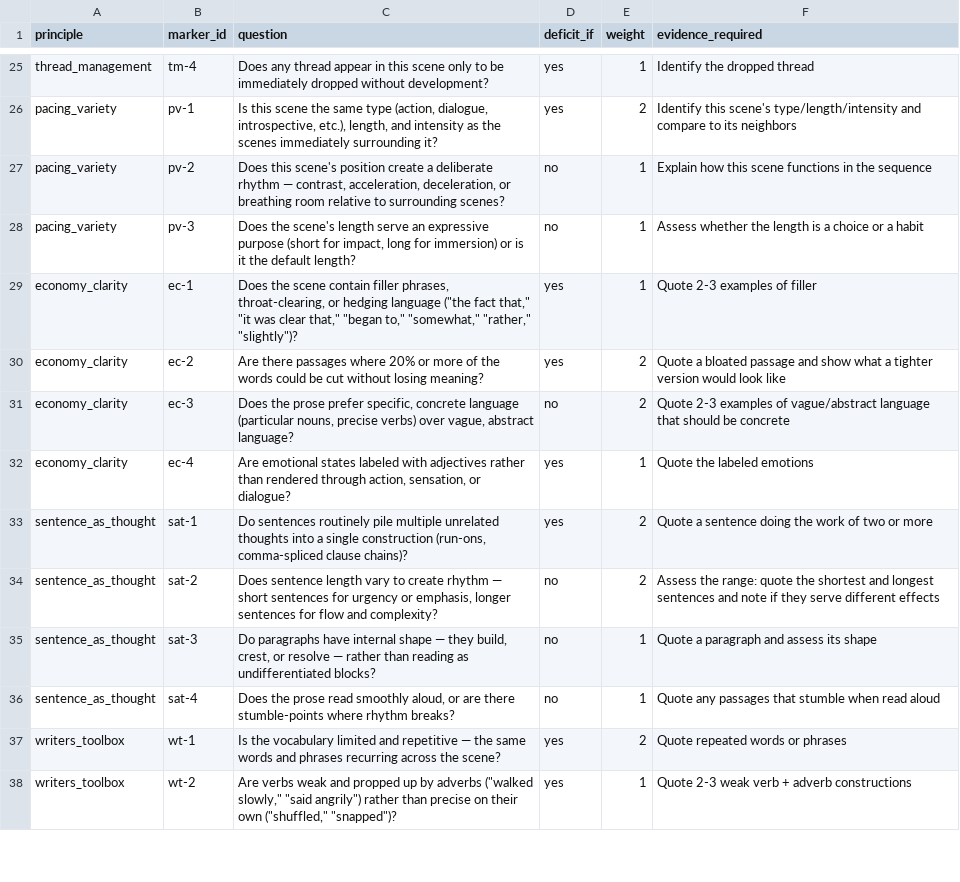
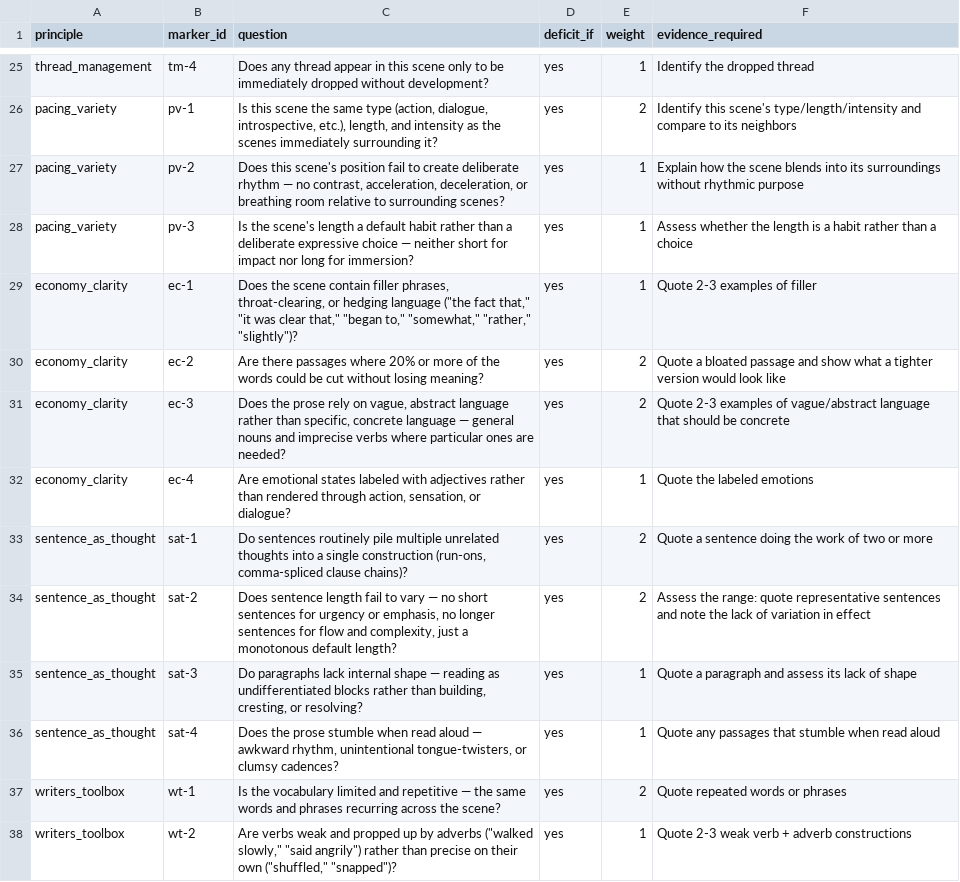
Before and after one commit to benjaminsnorris/storyforge, a CSV file: references/diagnostics.csv, drawn as a sheet; only a part is shown, gaps mark what is left out; the diff covers the shown part only.

```diff
--- a/references/diagnostics.csv
+++ b/references/diagnostics.csv
@@ -26,12 +26,12 @@ thread_management|tm-4|Does any thread appear in this scene only to be immediate
 pacing_variety|pv-1|Is this scene the same type (action, dialogue, introspective, etc.), length, and intensity as the scenes immediately surrounding it?|yes|2|Identify this scene's type/length/intensity and compare to its neighbors
-pacing_variety|pv-2|Does this scene's position create a deliberate rhythm — contrast, acceleration, deceleration, or breathing room relative to surrounding scenes?|no|1|Explain how this scene functions in the sequence
-pacing_variety|pv-3|Does the scene's length serve an expressive purpose (short for impact, long for immersion) or is it the default length?|no|1|Assess whether the length is a choice or a habit
+pacing_variety|pv-2|Does this scene's position fail to create deliberate rhythm — no contrast, acceleration, deceleration, or breathing room relative to surrounding scenes?|yes|1|Explain how the scene blends into its surroundings without rhythmic purpose
+pacing_variety|pv-3|Is the scene's length a default habit rather than a deliberate expressive choice — neither short for impact nor long for immersion?|yes|1|Assess whether the length is a habit rather than a choice
 economy_clarity|ec-1|Does the scene contain filler phrases, throat-clearing, or hedging language ("the fact that," "it was clear that," "began to," "somewhat," "rather," "slightly")?|yes|1|Quote 2-3 examples of filler
 economy_clarity|ec-2|Are there passages where 20% or more of the words could be cut without losing meaning?|yes|2|Quote a bloated passage and show what a tighter version would look like
-economy_clarity|ec-3|Does the prose prefer specific, concrete language (particular nouns, precise verbs) over vague, abstract language?|no|2|Quote 2-3 examples of vague/abstract language that should be concrete
+economy_clarity|ec-3|Does the prose rely on vague, abstract language rather than specific, concrete language — general nouns and imprecise verbs where particular ones are needed?|yes|2|Quote 2-3 examples of vague/abstract language that should be concrete
 economy_clarity|ec-4|Are emotional states labeled with adjectives rather than rendered through action, sensation, or dialogue?|yes|1|Quote the labeled emotions
 sentence_as_thought|sat-1|Do sentences routinely pile multiple unrelated thoughts into a single construction (run-ons, comma-spliced clause chains)?|yes|2|Quote a sentence doing the work of two or more
-sentence_as_thought|sat-2|Does sentence length vary to create rhythm — short sentences for urgency or emphasis, longer sentences for flow and complexity?|no|2|Assess the range: quote the shortest and longest sentences and note if they serve different effects
-sentence_as_thought|sat-3|Do paragraphs have internal shape — they build, crest, or resolve — rather than reading as undifferentiated blocks?|no|1|Quote a paragraph and assess its shape
-sentence_as_thought|sat-4|Does the prose read smoothly aloud, or are there stumble-points where rhythm breaks?|no|1|Quote any passages that stumble when read aloud
+sentence_as_thought|sat-2|Does sentence length fail to vary — no short sentences for urgency or emphasis, no longer sentences for flow and complexity, just a monotonous default length?|yes|2|Assess the range: quote representative sentences and note the lack of variation in effect
+sentence_as_thought|sat-3|Do paragraphs lack internal shape — reading as undifferentiated blocks rather than building, cresting, or resolving?|yes|1|Quote a paragraph and assess its lack of shape
+sentence_as_thought|sat-4|Does the prose stumble when read aloud — awkward rhythm, unintentional tongue-twisters, or clumsy cadences?|yes|1|Quote any passages that stumble when read aloud
 writers_toolbox|wt-1|Is the vocabulary limited and repetitive — the same words and phrases recurring across the scene?|yes|2|Quote repeated words or phrases
```
Also changed, not shown: 173 edited cells elsewhere in this file.
